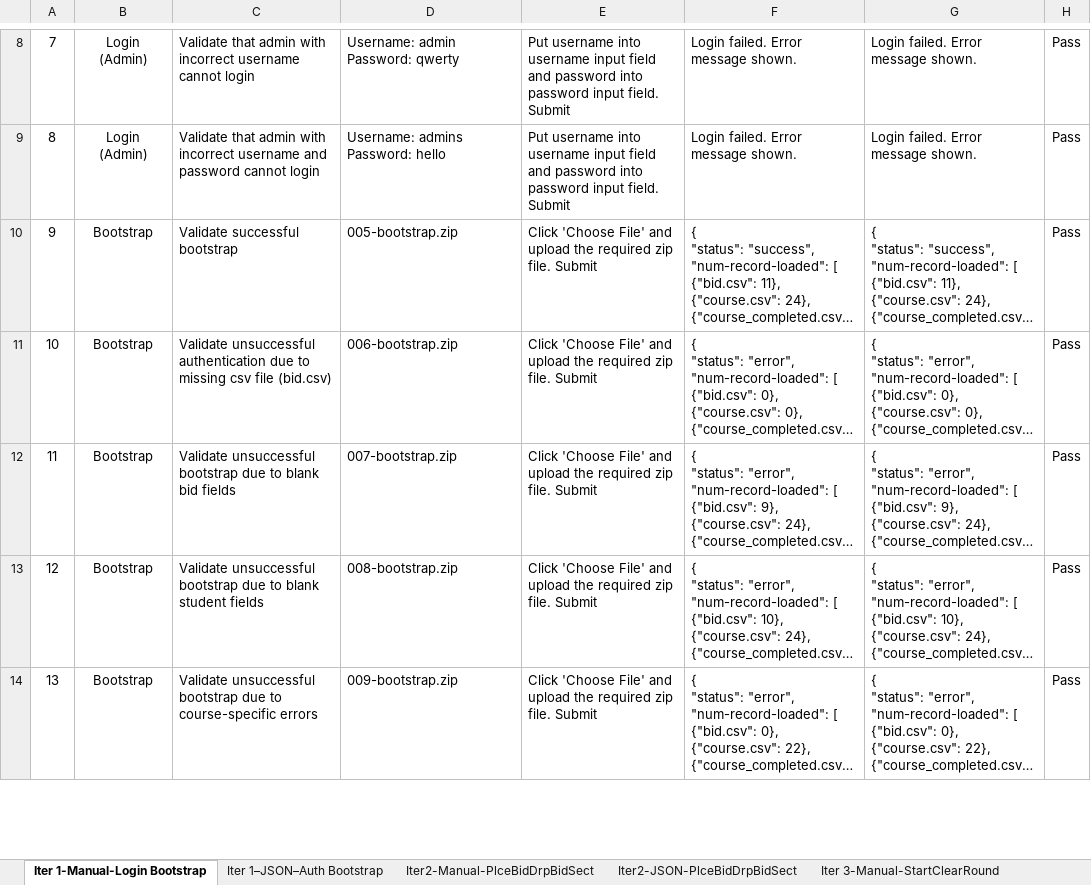
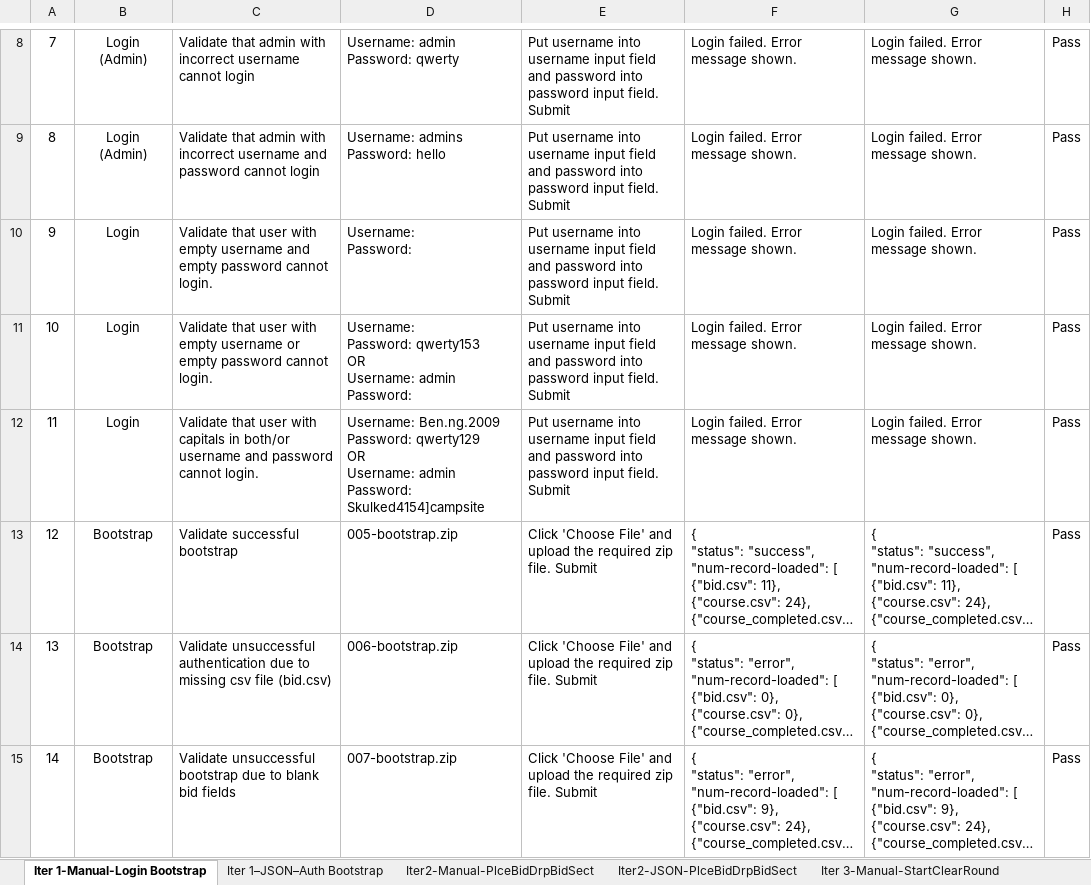
Before and after one commit to weichen-0/Bidding-Online-System, an Excel workbook: testing/testcases.xlsx, sheet Iter 1-Manual-Login Bootstrap, drawn as a sheet; only a part is shown, gaps mark what is left out; the shorter side is filled out with more unchanged rows; long unchanged cells end in …; values as stored, in another font and other column widths than the file's, no borders; addresses are those after the commit; ↵ is a line break in a cell; the diff names each change by its address in the sheet, - before the commit and + after, or states it on an @@ line.

Commit message:
Update testcases.xlsx
Update login testcases

```diff
--- a/testing/testcases.xlsx (sheet Iter 1-Manual-Login Bootstrap)
+++ b/testing/testcases.xlsx (sheet Iter 1-Manual-Login Bootstrap)
+row 10: 9 | Login | Validate that user with empty username and empty password cannot login. | Username: ↵ Password: | Put username into username input field and password into password input field. Submit | Login failed. Error message shown. | Login failed. Error message shown. | Pass
+row 11: 10 | Login | Validate that user with empty username or empty password cannot login. | Username: ↵ Password: qwerty153 ↵ OR ↵ Username: admin ↵ Password: | Put username into username input field and password into password input field. Submit | Login failed. Error message shown. | Login failed. Error message shown. | Pass
+row 12: 11 | Login | Validate that user with capitals in both/or username and password cannot login. | Username: Ben.ng.2009 ↵ Password: qwerty129 ↵ OR ↵ Username: admin ↵ Password: Skulked4154]campsite | Put username into username input field and password into password input field. Submit | Login failed. Error message shown. | Login failed. Error message shown. | Pass
@@ column A renumbered from row 13 down @@
```
